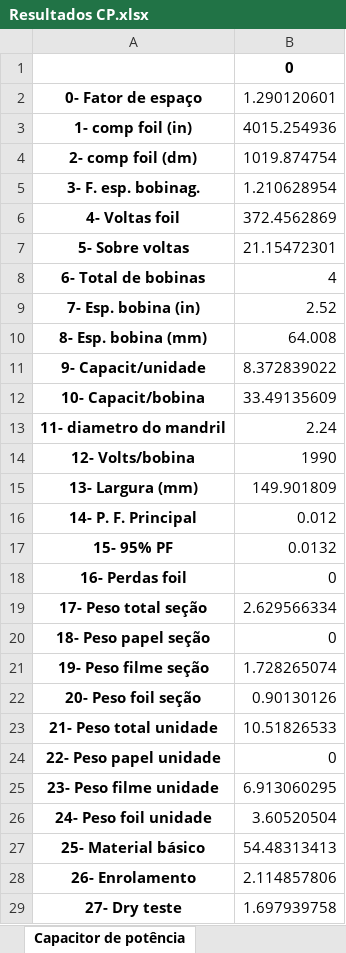
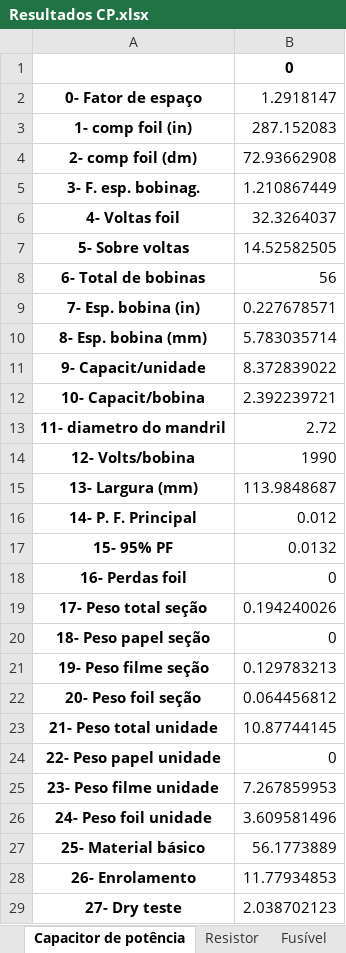
Before and after one commit to WMB-Wagner/ProgramaDeCalculoBree-master, an Excel workbook: Resultados/Resultados CP.xlsx, sheet Capacitor de potência, drawn as a sheet; only a part is shown; values as stored, in another font and other column widths than the file's, no borders; the diff covers the shown part only; the diff names each change by its address in the sheet, - before the commit and + after, or states it on an @@ line.

```diff
--- a/Resultados/Resultados CP.xlsx (sheet Capacitor de potência)
+++ b/Resultados/Resultados CP.xlsx (sheet Capacitor de potência)
+sheet tab: Resistor
+sheet tab: Fusível
-B2: 1.290120601
+B2: 1.2918147
-B3: 4015.254936
+B3: 287.152083
-B4: 1019.874754
+B4: 72.93662908
-B5: 1.210628954
+B5: 1.210867449
-B6: 372.4562869
+B6: 32.3264037
-B7: 21.15472301
+B7: 14.52582505
-B8: 4
+B8: 56
-B9: 2.52
+B9: 0.227678571
-B10: 64.008
+B10: 5.783035714
-B12: 33.49135609
+B12: 2.392239721
-B13: 2.24
+B13: 2.72
-B15: 149.901809
+B15: 113.9848687
-B19: 2.629566334
+B19: 0.194240026
-B21: 1.728265074
+B21: 0.129783213
-B22: 0.90130126
+B22: 0.064456812
-B23: 10.51826533
+B23: 10.87744145
-B25: 6.913060295
+B25: 7.267859953
-B26: 3.60520504
+B26: 3.609581496
-B27: 54.48313413
+B27: 56.1773889
-B28: 2.114857806
+B28: 11.77934853
-B29: 1.697939758
+B29: 2.038702123
```
Also changed, not shown: 8 added rows and 8 edited cells elsewhere in this sheet, other sheet tabs, Resultados/Resultado FuseIn.xlsx, Resultados/Resustudas Resistor de descarga.xlsx.
